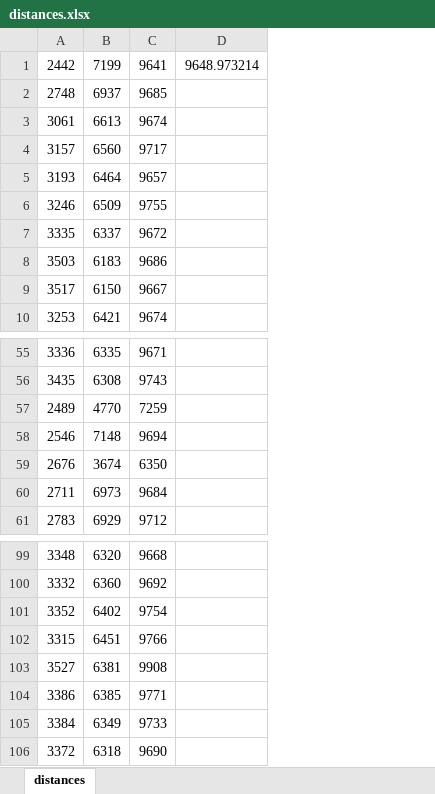
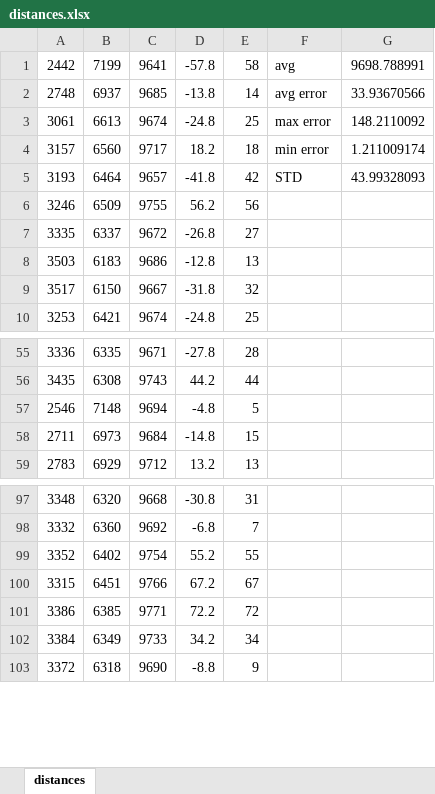
Before and after one commit to JLewinski/AutonomousCart_RFID, an Excel workbook: distances.xlsx, sheet distances, drawn as a sheet; only a part is shown, gaps mark what is left out; values as stored, in another font and other column widths than the file's, no borders; removed rows and columns are numbered as before the commit, all else as after; the diff names each change by its address in the sheet, - before the commit and + after, or states it on an @@ line.

```diff
--- a/distances.xlsx (sheet distances)
+++ b/distances.xlsx (sheet distances)
-column D, row 1: 9648.973214
+column D, rows 1-10: -57.8 | -13.8 | -24.8 | 18.2 | -41.8 | 56.2 | -26.8 | -12.8 | -31.8 | -24.8; rows 55-59: -27.8 | 44.2 | -4.8 | -14.8 | 13.2; rows 97-103: -30.8 | -6.8 | 55.2 | 67.2 | 72.2 | 34.2 | -8.8
+column E, rows 1-10: 58 | 14 | 25 | 18 | 42 | 56 | 27 | 13 | 32 | 25; rows 55-59: 28 | 44 | 5 | 15 | 13; rows 97-103: 31 | 7 | 55 | 67 | 72 | 34 | 9
+column F, rows 1-5: avg | avg error | max error | min error | STD
+column G, rows 1-5: 9698.788991 | 33.93670566 | 148.2110092 | 1.211009174 | 43.99328093
-row 57: 2489 | 4770 | 7259
-row 59: 2676 | 3674 | 6350
-row 103: 3527 | 6381 | 9908
```
Also changed, not shown: formulas that keep their value, 3 other files.
